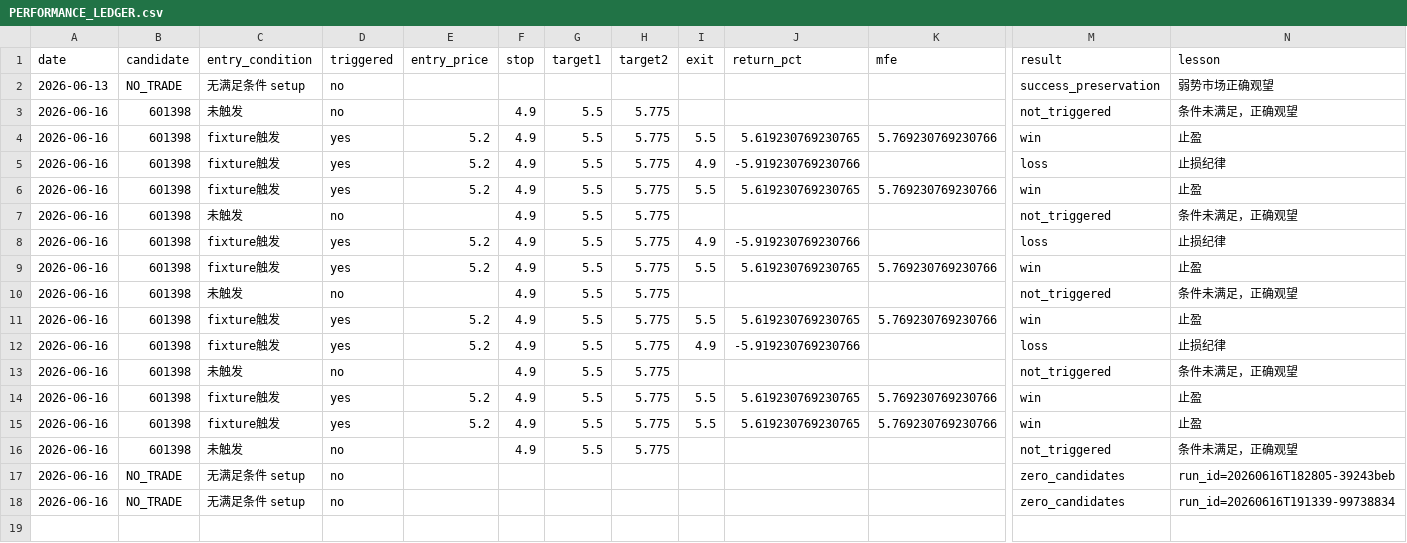
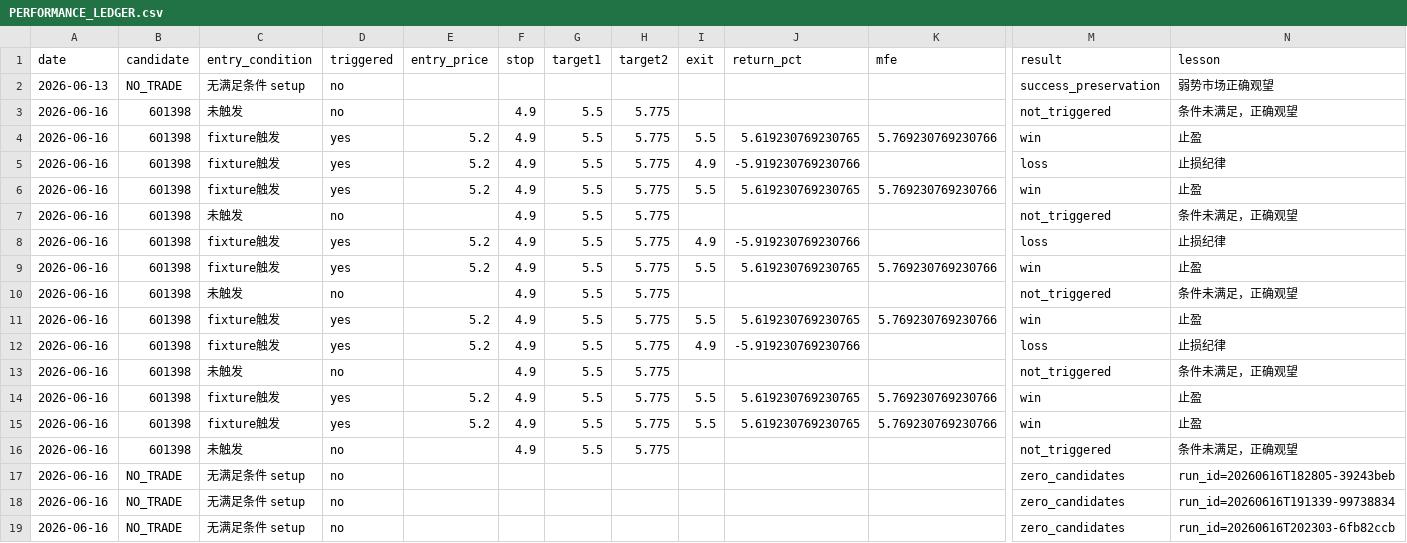
Before and after one commit to kenzhao0621-tech/quantos-cn, a CSV file: docs/ai/daily-trading/PERFORMANCE_LEDGER.csv, drawn as a sheet; only a part is shown, gaps mark what is left out; rows hold the shown columns only; the diff names each change by its address in the sheet, - before the commit and + after, or states it on an @@ line.

```diff
--- a/docs/ai/daily-trading/PERFORMANCE_LEDGER.csv
+++ b/docs/ai/daily-trading/PERFORMANCE_LEDGER.csv
+row 19: 2026-06-16 | NO_TRADE | 无满足条件 setup | no |  |  |  |  |  |  |  | zero_candidates | run_id=20260616T202303-6fb82ccb
```
Also changed, not shown: 29 other files.
